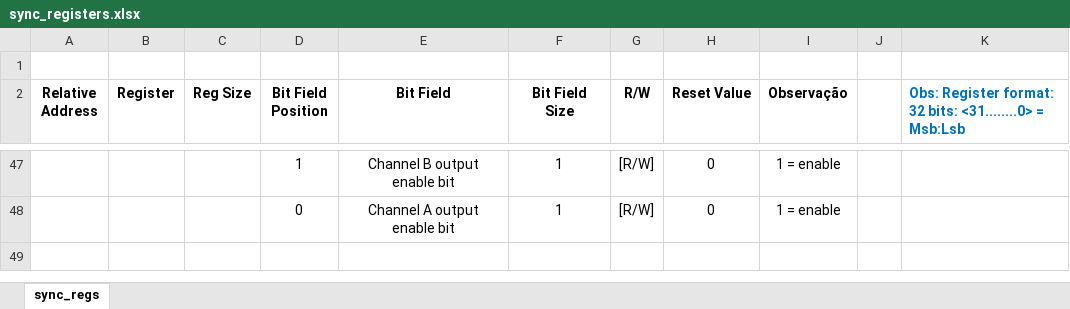
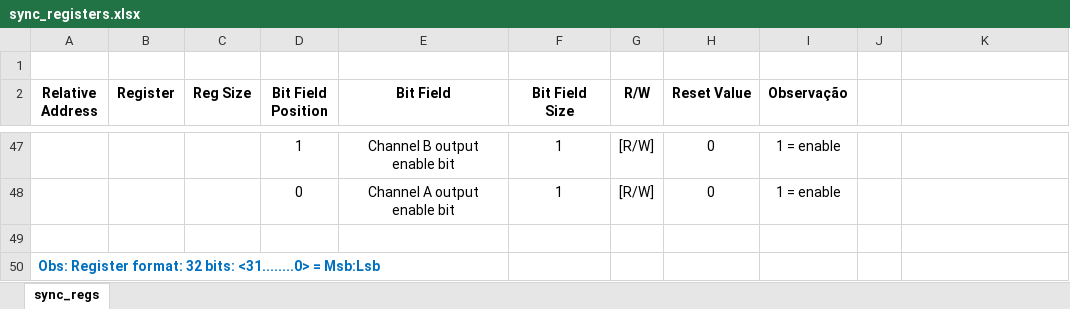
Before and after one commit to NSEE/SimuCam_Development_NFEE, an Excel workbook: FPGA_Developments/Sync/doc/sync_registers.xlsx, sheet sync_regs, drawn as a sheet; only a part is shown, gaps mark what is left out; values as stored, in another font and other column widths than the file's, no borders; the diff names each change by its address in the sheet, - before the commit and + after, or states it on an @@ line.

Commit message:
Ensaios finais de validacao do sync ip - update no driver nios

```diff
--- a/FPGA_Developments/Sync/doc/sync_registers.xlsx (sheet sync_regs)
+++ b/FPGA_Developments/Sync/doc/sync_registers.xlsx (sheet sync_regs)
-K2: Obs: Register format: 32 bits: <31........0> = Msb:Lsb
+K2: (empty)
+row 49: (empty)
+row 50: Obs: Register format: 32 bits: <31........0> = Msb:Lsb
```
Also changed, not shown: 30 other files.
